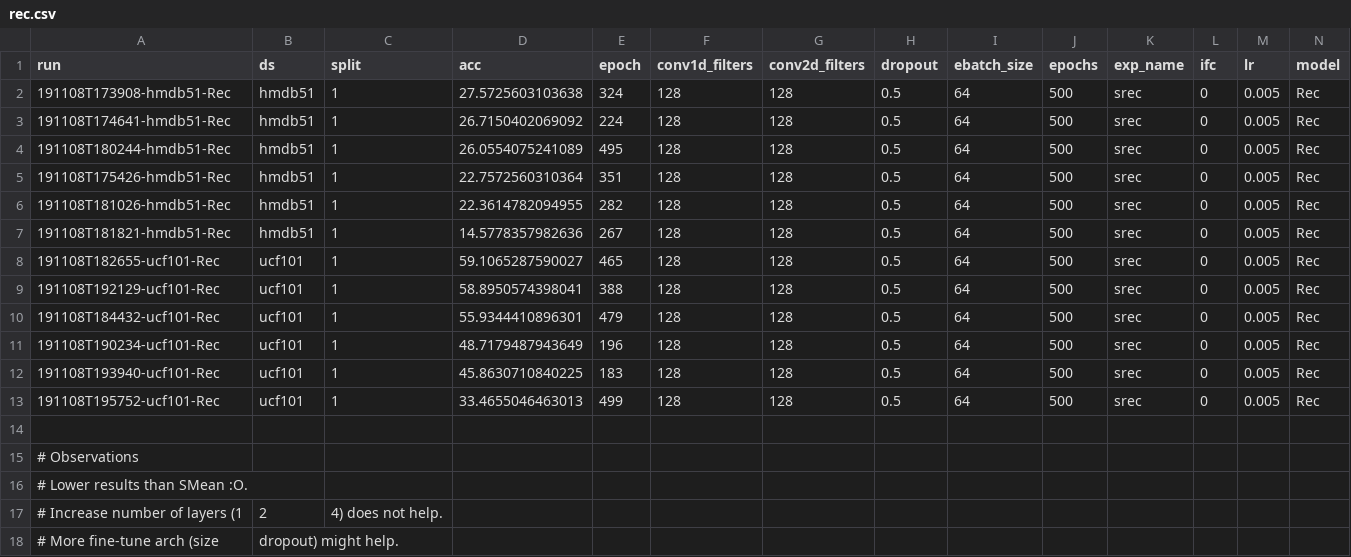
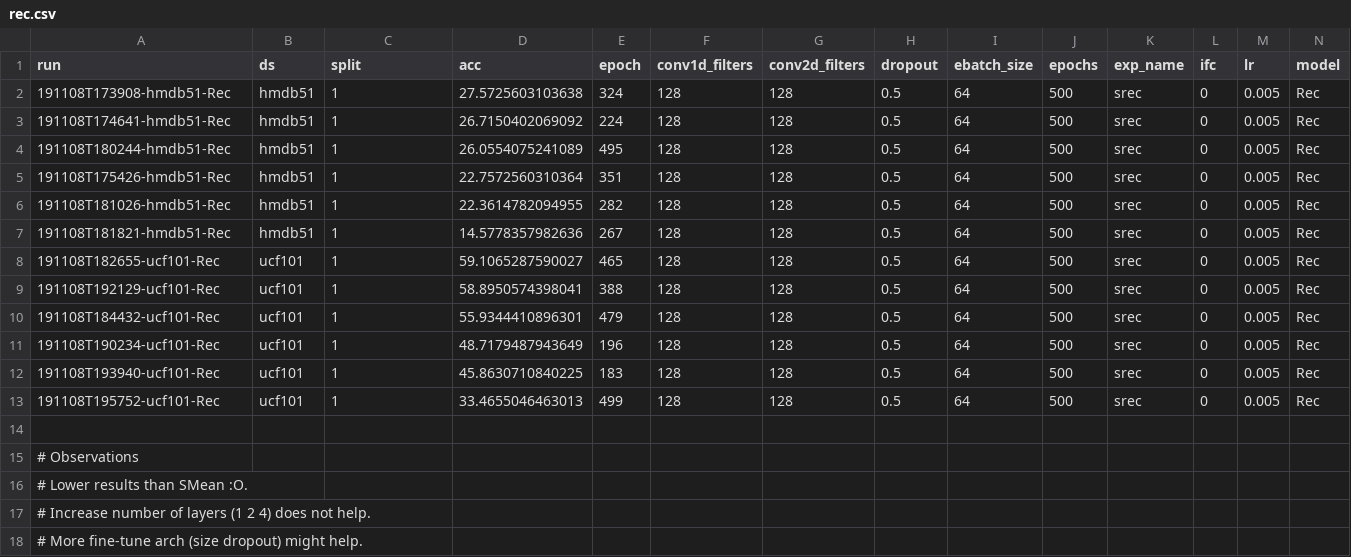
Before and after one commit to richardtml/mtar, a CSV file: exp/reps/single/results/rec.csv, drawn as a sheet; only a part is shown; removed rows and columns are numbered as before the commit, all else as after; rows hold the shown columns only; the diff names each change by its address in the sheet, - before the commit and + after, or states it on an @@ line.

Commit message:
update reps single-task rec results

```diff
--- a/exp/reps/single/results/rec.csv
+++ b/exp/reps/single/results/rec.csv
-row 17: # Increase number of layers (1 | 2 | 4) does not help.
-row 18: # More fine-tune arch (size | dropout) might help.
+row 17: # Increase number of layers (1 2 4) does not help.
+row 18: # More fine-tune arch (size dropout) might help.
```
